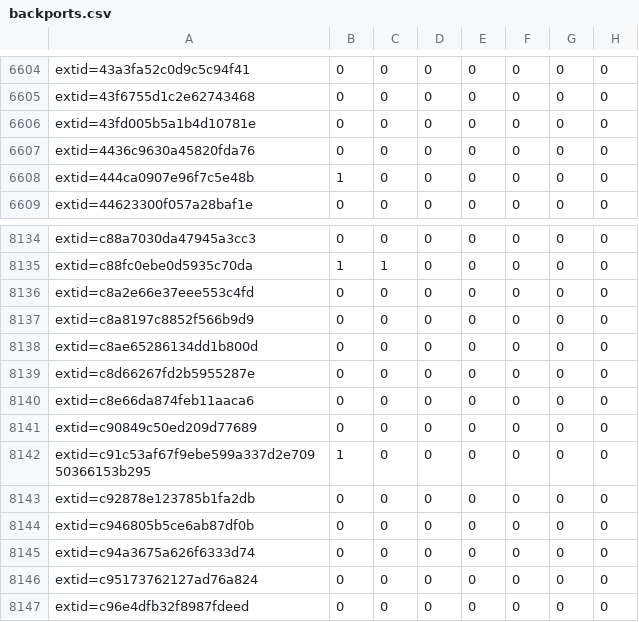
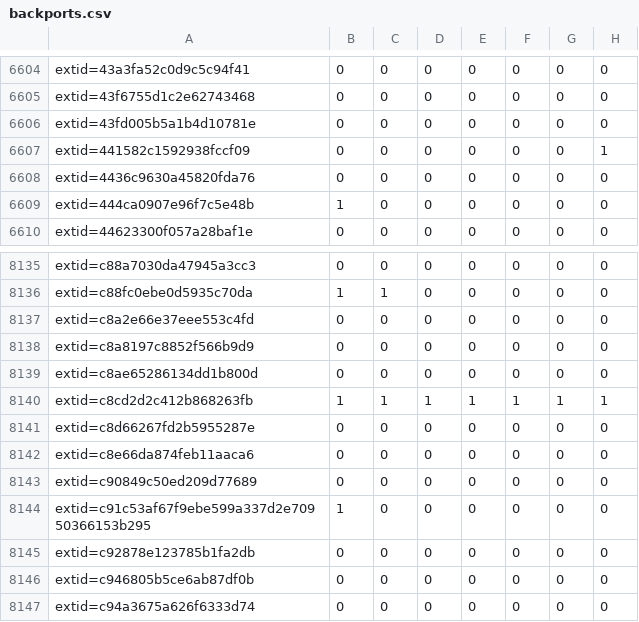
Before and after one commit to sirdarckcat/linux-queries, a CSV file: backports.csv, drawn as a sheet; only a part is shown, gaps mark what is left out; the shorter side is filled out with more unchanged rows; the diff names each change by its address in the sheet, - before the commit and + after, or states it on an @@ line.

```diff
--- a/backports.csv
+++ b/backports.csv
+row 6607: extid=441582c1592938fccf09 | 0 | 0 | 0 | 0 | 0 | 0 | 1
+row 8140: extid=c8cd2d2c412b868263fb | 1 | 1 | 1 | 1 | 1 | 1 | 1
```
